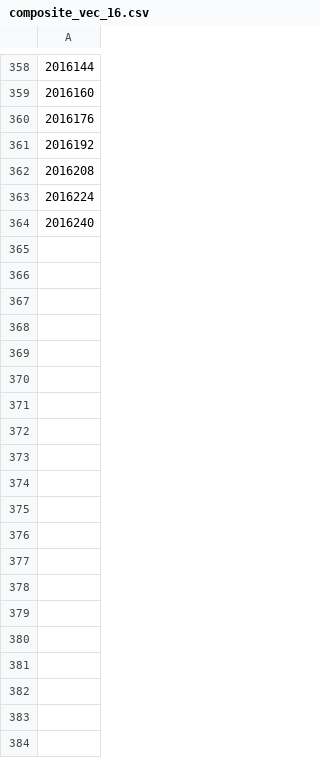
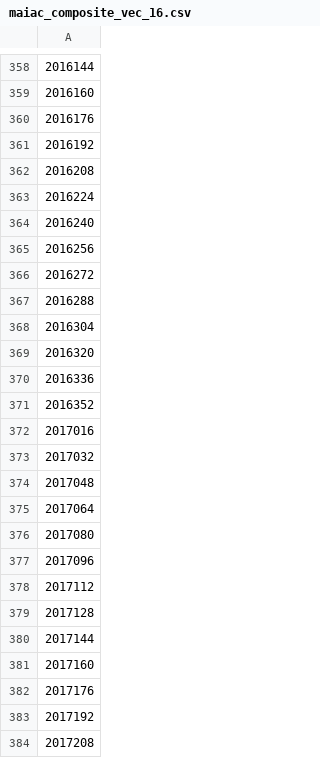
Before and after one commit to ricds/maiac_processing, a CSV file: maiac_composite_vec_16.csv (was composite_vec_16.csv), drawn as a sheet; only a part is shown, gaps mark what is left out; the diff covers the shown part only.

Commit message:
Fix composite vec on mosaic

```diff
--- a/composite_vec_16.csv
+++ b/maiac_composite_vec_16.csv
@@ -364 +364,21 @@
 2016240
+2016256
+2016272
+2016288
+2016304
+2016320
+2016336
+2016352
+2017016
+2017032
+2017048
+2017064
+2017080
+2017096
+2017112
+2017128
+2017144
+2017160
+2017176
+2017192
+2017208
```
Also changed, not shown: 9 added rows elsewhere in this file, 2 other files.
